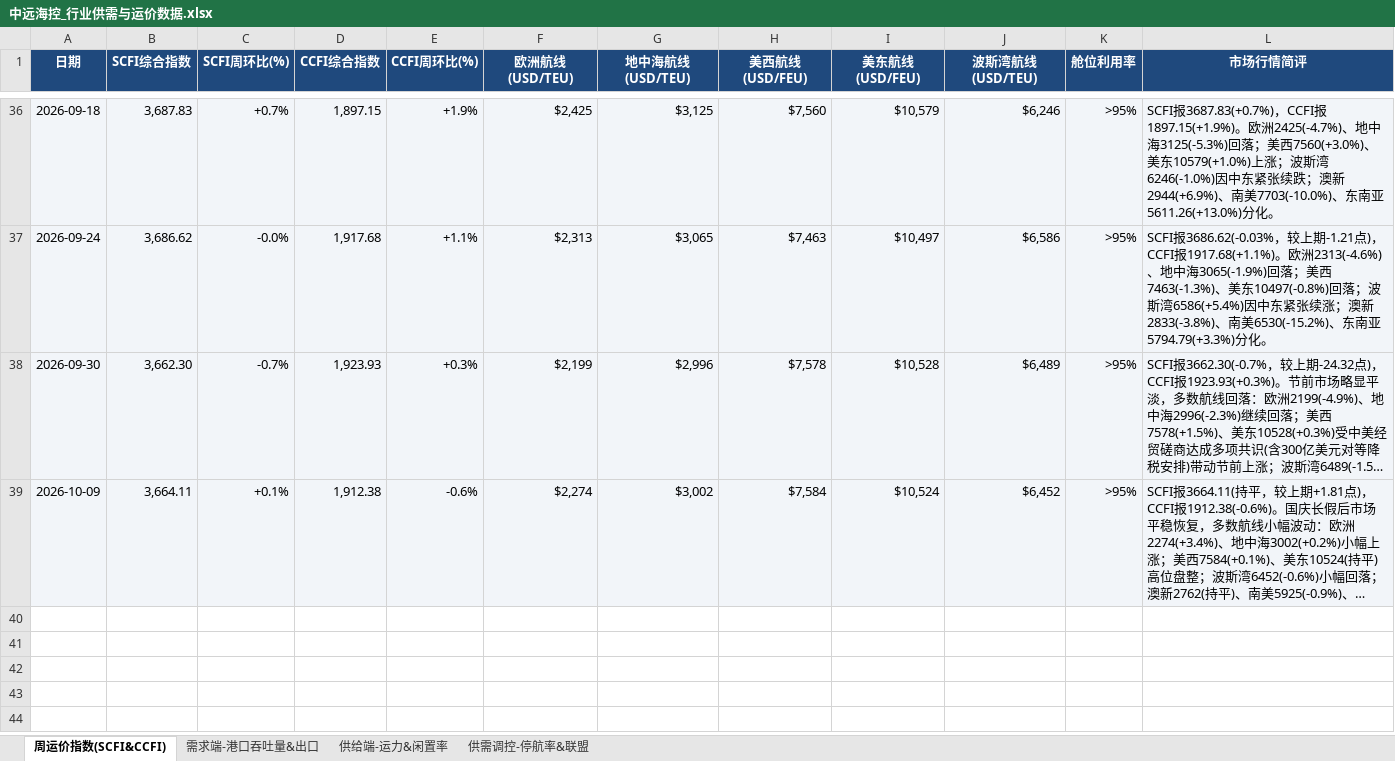
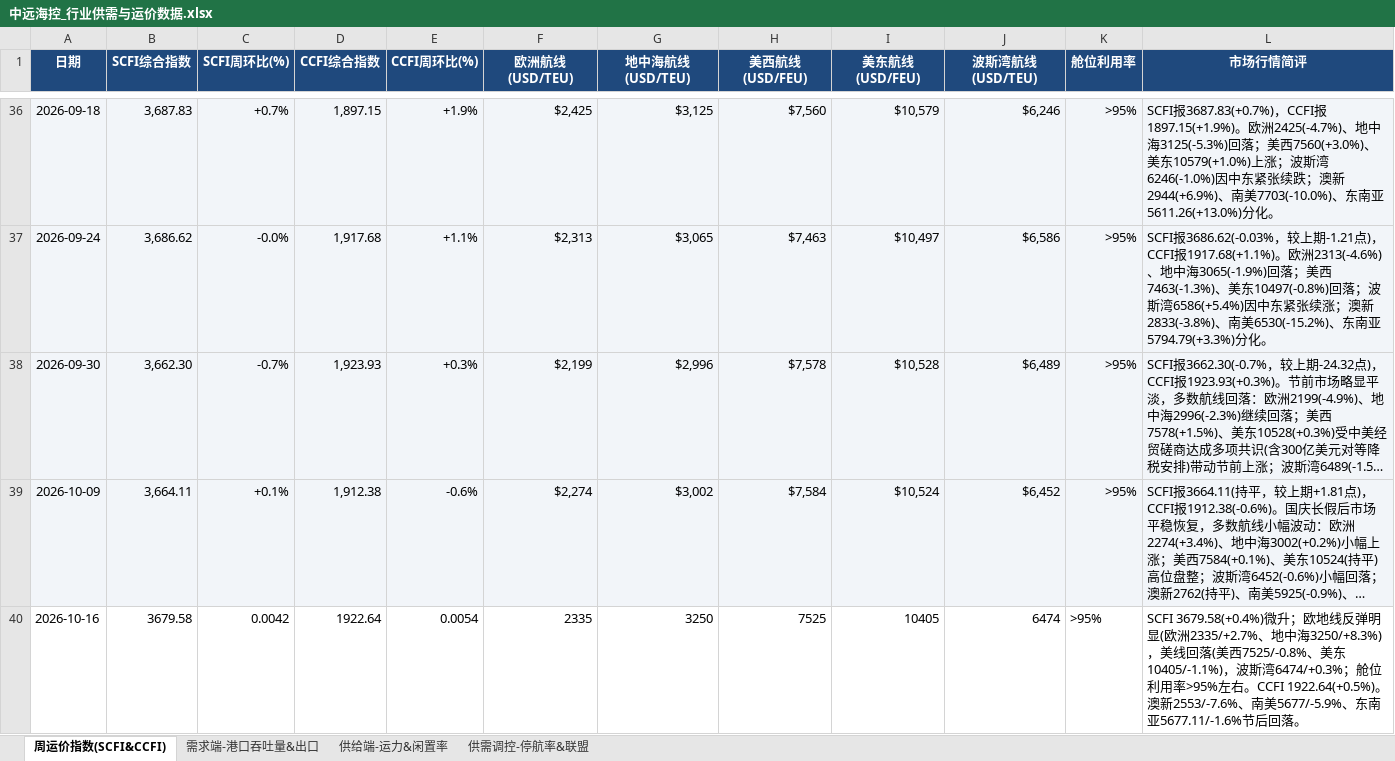
Before and after one commit to Kelvin-Liu1982/PersonalStock, an Excel workbook: cosco-shipping/数据源/中远海控_行业供需与运价数据.xlsx, sheet 周运价指数(SCFI&CCFI), drawn as a sheet; only a part is shown, gaps mark what is left out; long unchanged cells end in …; values as stored, in another font and other column widths than the file's, no borders; the diff names each change by its address in the sheet, - before the commit and + after, or states it on an @@ line.

Commit message:
cosco: 补充 2026-10-16 周度运价数据（SCFI 3679.58/+0.4%、CCFI 1922.64/+0.5%）
来源 上海航运交易所(筹)《中国出口集装箱运输市场周度报告》(10-16)。欧地线反弹(欧洲2335/+2.7%、地中海3250/+8.3%)、美线回落(美西7525/-0.8%、美东10405/-1.1%)、波斯湾6474/+0.3%；舱位利用率>95%。CCFI 取自 SSE 官网(1922.64/+0.5%)。

```diff
--- a/cosco-shipping/数据源/中远海控_行业供需与运价数据.xlsx (sheet 周运价指数(SCFI&CCFI))
+++ b/cosco-shipping/数据源/中远海控_行业供需与运价数据.xlsx (sheet 周运价指数(SCFI&CCFI))
+row 40: 2026-10-16 | 3679.58 | 0.0042 | 1922.64 | 0.0054 | 2335 | 3250 | 7525 | 10405 | 6474 | >95% | SCFI 3679.58(+0.4%)微升；欧地线反弹明显(欧洲2335/+2.7%、地中海3250/+8.3%)，美线回落(美西7525/-0.8%、美东10405/-1.1%)，波斯湾6474/+0.3%；舱位利用率>95%左右。CCFI 1922.64(+0.5%)。澳新2553/-7.6%、南美5677/-5.9%、东南亚5677.11/-1.6%节后回落。
```
Also changed, not shown: 2 other files.
